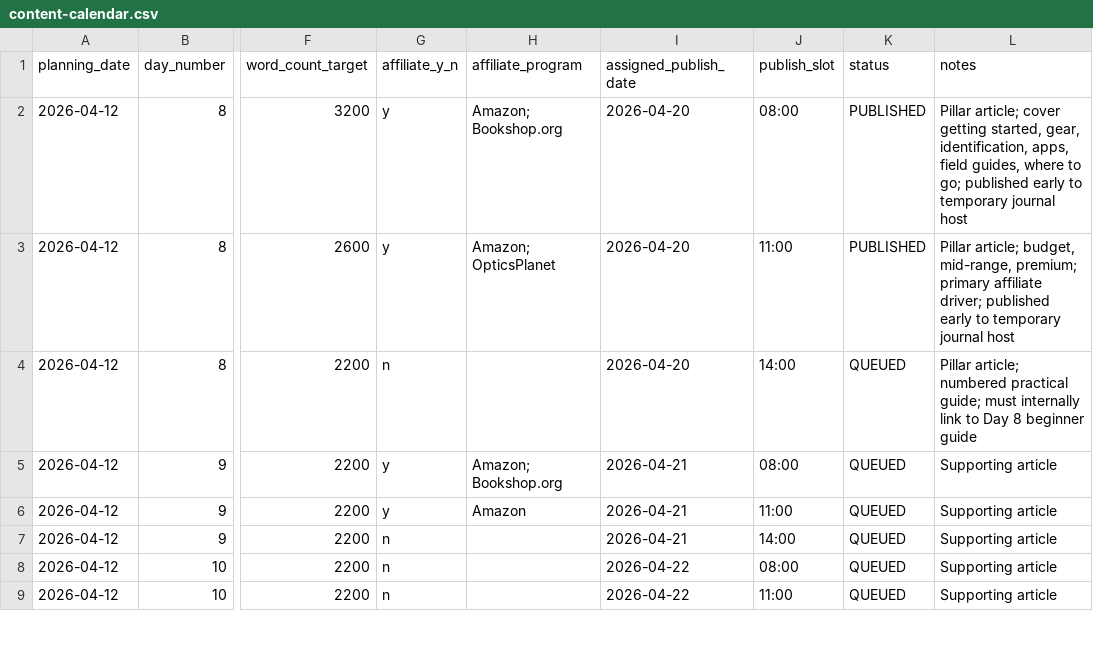
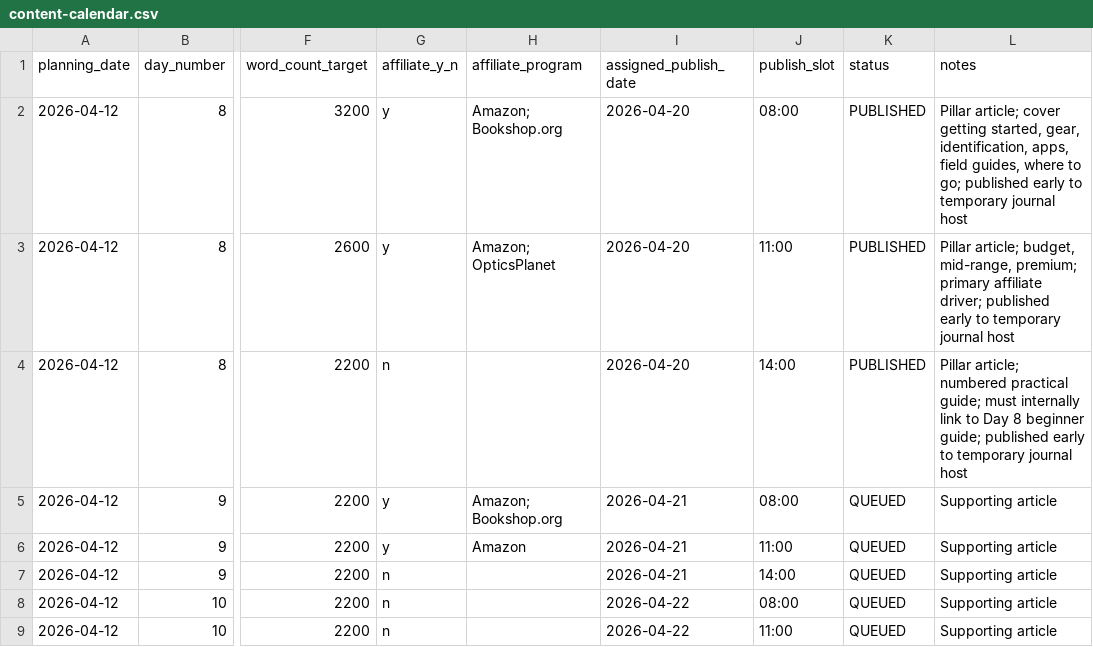
Before and after one commit to dishadc/field-feather-co, a CSV file: data/content-calendar.csv, drawn as a sheet; only a part is shown, gaps mark what is left out; the diff names each change by its address in the sheet, - before the commit and + after, or states it on an @@ line.

```diff
--- a/data/content-calendar.csv
+++ b/data/content-calendar.csv
-K4 (status): QUEUED
+K4 (status): PUBLISHED
-L4 (notes): …8 beginner guide
+L4 (notes): …8 beginner guide; published early to temporary journal host
```
Also changed, not shown: data/decision-log.csv, data/published-articles.csv, 2 other files.
